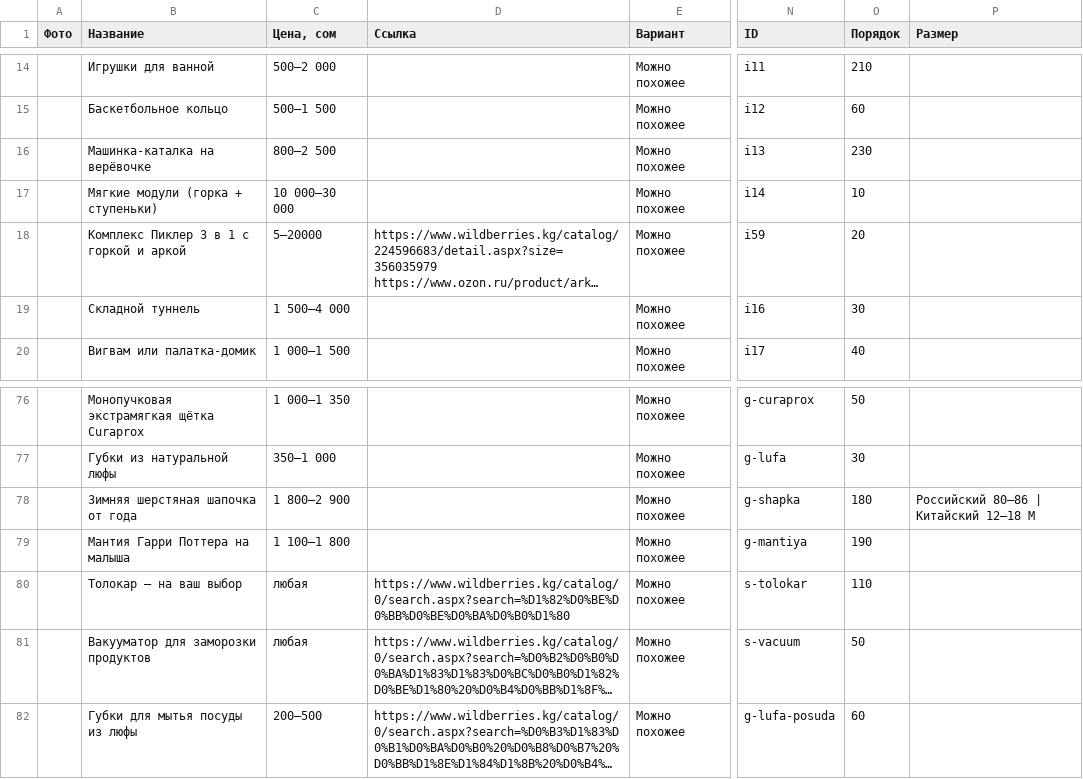
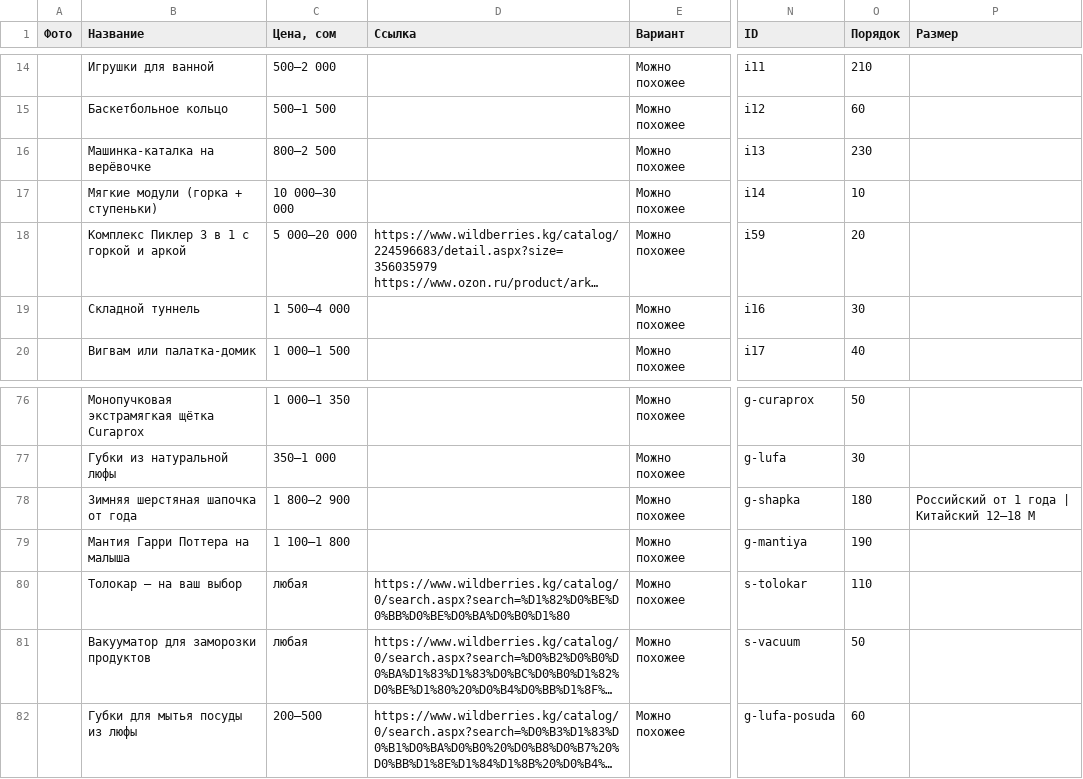
Before and after one commit to Hadeskrit-gif/miran-wishlist, a CSV file: items.csv, drawn as a sheet; only a part is shown, gaps mark what is left out; long unchanged cells end in …; the diff names each change by its address in the sheet, - before the commit and + after, or states it on an @@ line.

```diff
--- a/items.csv
+++ b/items.csv
-C18 (Цена, сом): 5–20000
+C18 (Цена, сом): 5 000–20 000
-P78 (Размер): Российский 80–86 | Китайский 12–18 M
+P78 (Размер): Российский от 1 года | Китайский 12–18 M
```
Also changed, not shown: 3 other files.
